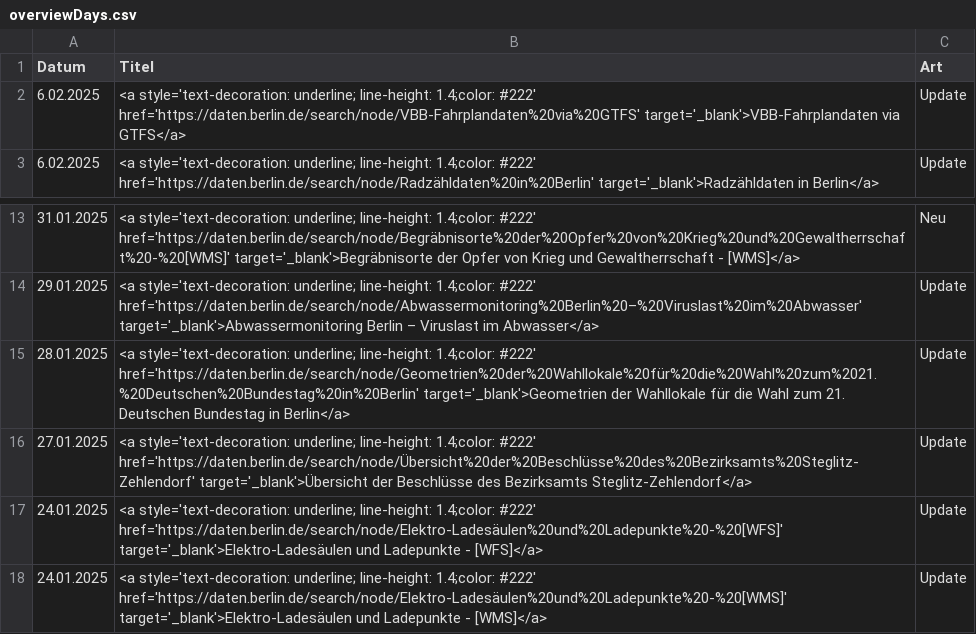
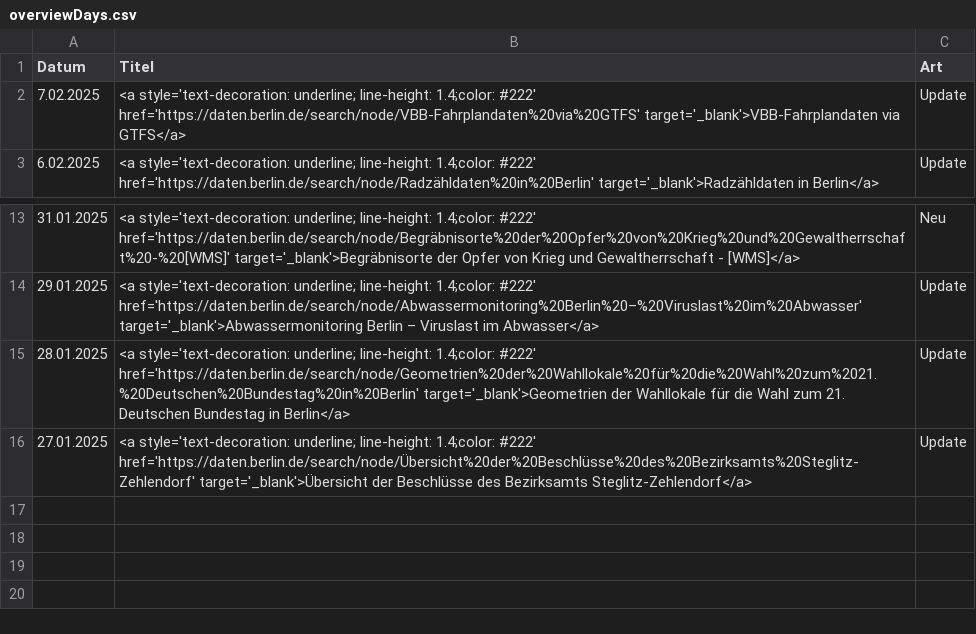
Before and after one commit to technologiestiftung/odis-opendata-vis, a CSV file: data/overviewDays.csv, drawn as a sheet; only a part is shown, gaps mark what is left out.

```diff
--- a/data/overviewDays.csv
+++ b/data/overviewDays.csv
@@ -1,3 +1,3 @@
 Datum,Titel,Art
-6.02.2025,<a style='text-decoration: underline; line-height: 1.4;color: #222' href='https://daten.berlin.de/search/node/VBB-Fahrplandaten%20via%20GTFS' target='_blank'>VBB-Fahrplandaten via GTFS</a>,Update
+7.02.2025,<a style='text-decoration: underline; line-height: 1.4;color: #222' href='https://daten.berlin.de/search/node/VBB-Fahrplandaten%20via%20GTFS' target='_blank'>VBB-Fahrplandaten via GTFS</a>,Update
 6.02.2025,<a style='text-decoration: underline; line-height: 1.4;color: #222' href='https://daten.berlin.de/search/node/Radzähldaten%20in%20Berlin' target='_blank'>Radzähldaten in Berlin</a>,Update
@@ -16,3 +16 @@ Datum,Titel,Art
 27.01.2025,<a style='text-decoration: underline; line-height: 1.4;color: #222' href='https://daten.berlin.de/search/node/Übersicht%20der%20Beschlüsse%20des%20Bezirksamts%20Steglitz-Zehlendorf' target='_blank'>Übersicht der Beschlüsse des Bezirksamts Steglitz-Zehlendorf</a>,Update
-24.01.2025,<a style='text-decoration: underline; line-height: 1.4;color: #222' href='https://daten.berlin.de/search/node/Elektro-Ladesäulen%20und%20Ladepunkte%20-%20[WFS]' target='_blank'>Elektro-Ladesäulen und Ladepunkte - [WFS]</a>,Update
-24.01.2025,<a style='text-decoration: underline; line-height: 1.4;color: #222' href='https://daten.berlin.de/search/node/Elektro-Ladesäulen%20und%20Ladepunkte%20-%20[WMS]' target='_blank'>Elektro-Ladesäulen und Ladepunkte - [WMS]</a>,Update
```
Also changed, not shown: 1 other file.
